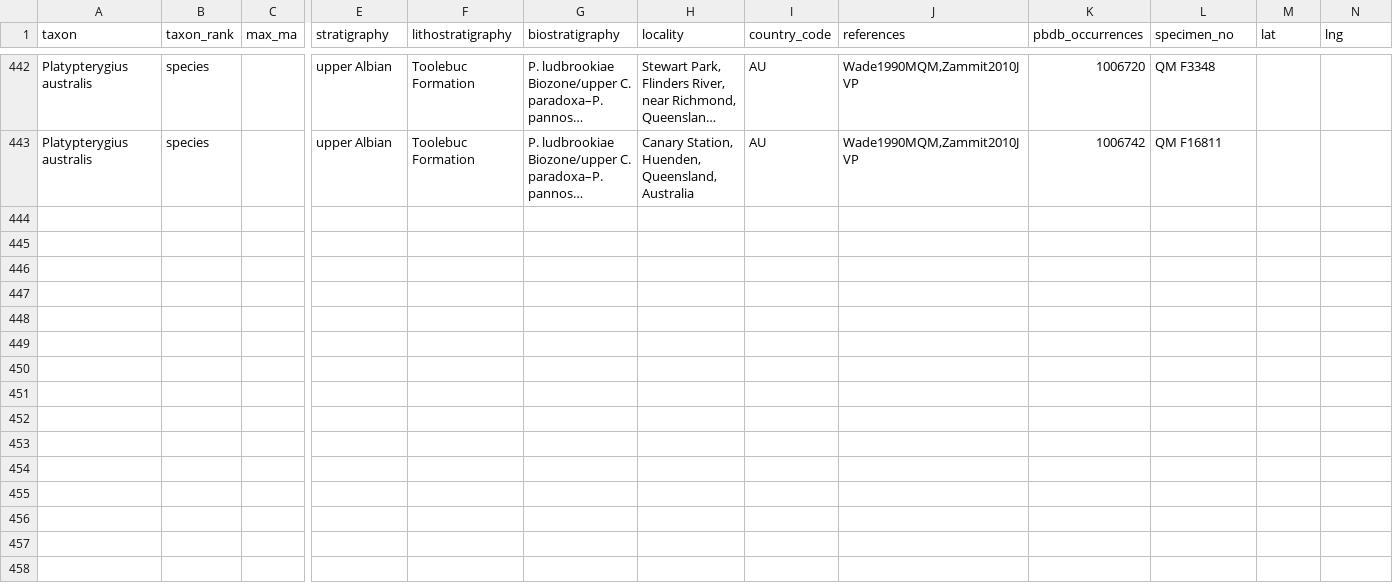
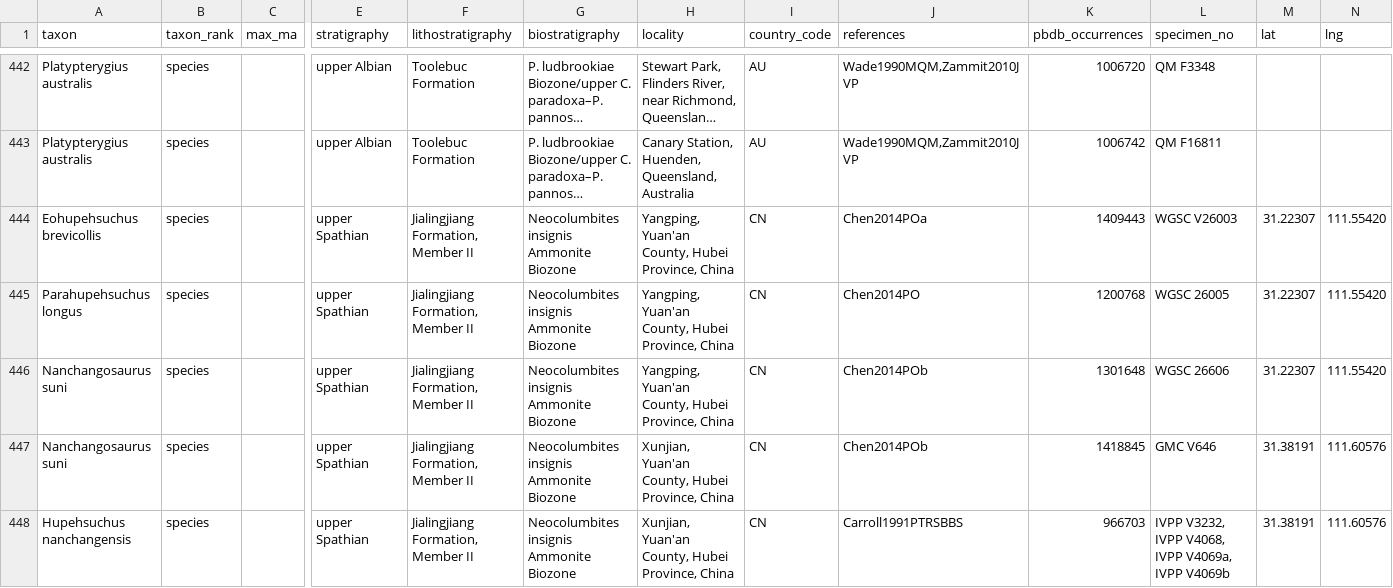
Before and after one commit to benjaminmoon/palass22, a TSV file: my_ichthyosaur_occurrences.tsv, drawn as a sheet; only a part is shown, gaps mark what is left out; long unchanged cells end in …; rows hold the shown columns only; the diff covers the shown part only; the diff names each change by its address in the sheet, - before the commit and + after, or states it on an @@ line.

```diff
--- a/my_ichthyosaur_occurrences.tsv
+++ b/my_ichthyosaur_occurrences.tsv
+row 444: Eohupehsuchus brevicollis | species |  | upper Spathian | Jialingjiang Formation, Member II | Neocolumbites insignis Ammonite Biozone | Yangping, Yuan'an County, Hubei Province, China | CN | Chen2014POa | 1409443 | WGSC V26003 | 31.22307 | 111.55420
+row 445: Parahupehsuchus longus | species |  | upper Spathian | Jialingjiang Formation, Member II | Neocolumbites insignis Ammonite Biozone | Yangping, Yuan'an County, Hubei Province, China | CN | Chen2014PO | 1200768 | WGSC 26005 | 31.22307 | 111.55420
+row 446: Nanchangosaurus suni | species |  | upper Spathian | Jialingjiang Formation, Member II | Neocolumbites insignis Ammonite Biozone | Yangping, Yuan'an County, Hubei Province, China | CN | Chen2014POb | 1301648 | WGSC 26606 | 31.22307 | 111.55420
+row 447: Nanchangosaurus suni | species |  | upper Spathian | Jialingjiang Formation, Member II | Neocolumbites insignis Ammonite Biozone | Xunjian, Yuan'an County, Hubei Province, China | CN | Chen2014POb | 1418845 | GMC V646 | 31.38191 | 111.60576
+row 448: Hupehsuchus nanchangensis | species |  | upper Spathian | Jialingjiang Formation, Member II | Neocolumbites insignis Ammonite Biozone | Xunjian, Yuan'an County, Hubei Province, China | CN | Carroll1991PTRSBBS | 966703 | IVPP V3232, IVPP V4068, IVPP V4069a, IVPP V4069b | 31.38191 | 111.60576
```
Also changed, not shown: 5 added rows elsewhere in this file, 1 other file.
